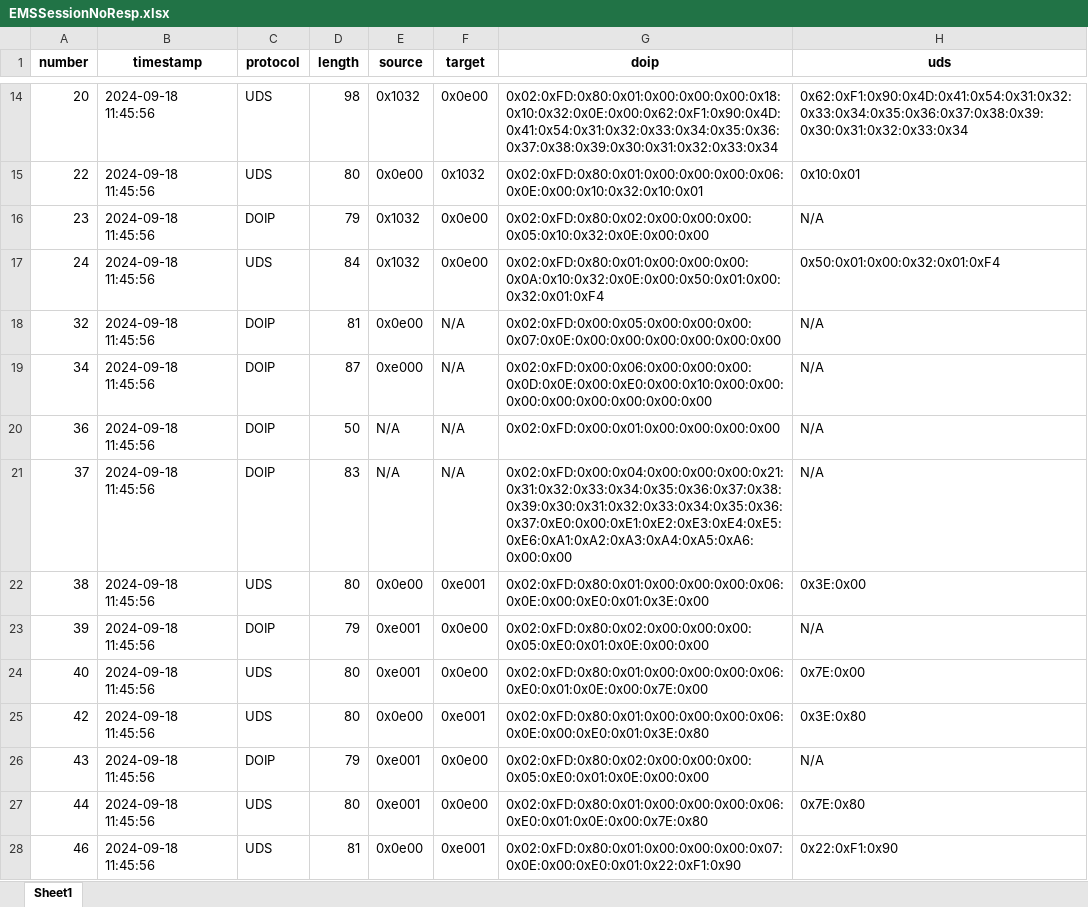
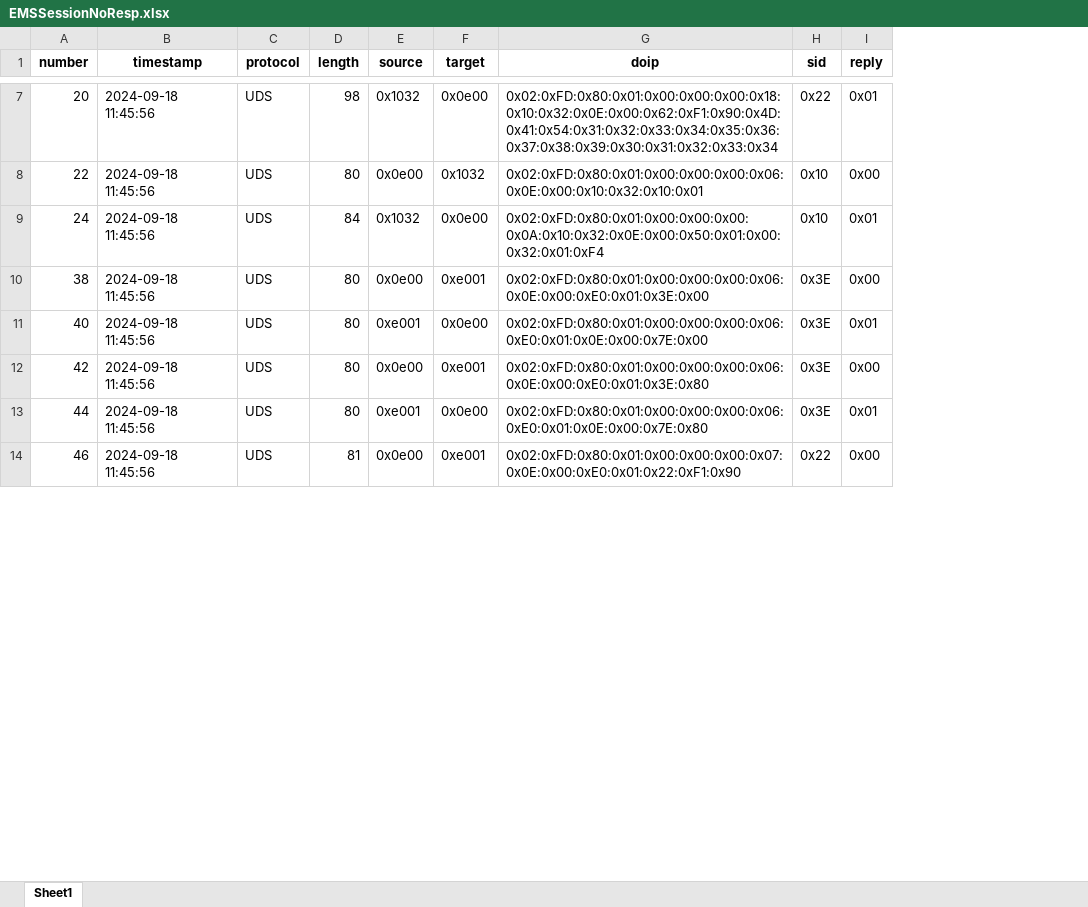
Before and after one commit to kingjosephm/uds-diagnostic-tool, an Excel workbook: data/EMSSessionNoResp.xlsx, sheet Sheet1, drawn as a sheet; only a part is shown, gaps mark what is left out; values as stored, in another font and other column widths than the file's, no borders; removed rows and columns are numbered as before the commit, all else as after; the diff covers the shown part only; the diff names each change by its address in the sheet, - before the commit and + after, or states it on an @@ line.

```diff
--- a/data/EMSSessionNoResp.xlsx (sheet Sheet1)
+++ b/data/EMSSessionNoResp.xlsx (sheet Sheet1)
-column H (uds), rows 14-15: 0x62:0xF1:0x90:0x4D:0x41:0x54:0x31:0x32:0x33:0x34:0x35:0x36:0x37:0x38:0x39:0x30:0x31:0x32:0x33:0x34 | 0x10:0x01; row 17: 0x50:0x01:0x00:0x32:0x01:0xF4; row 22: 0x3E:0x00; rows 24-25: 0x7E:0x00 | 0x3E:0x80; rows 27-28: 0x7E:0x80 | 0x22:0xF1:0x90
+column H (sid), rows 7-14: 0x22 | 0x10 | 0x10 | 0x3E | 0x3E | 0x3E | 0x3E | 0x22
+column I (reply), rows 7-14: 0x01 | 0x00 | 0x01 | 0x00 | 0x01 | 0x00 | 0x01 | 0x00
-row 16: 23 | 2024-09-18 11:45:56 | DOIP | 79 | 0x1032 | 0x0e00 | 0x02:0xFD:0x80:0x02:0x00:0x00:0x00:0x05:0x10:0x32:0x0E:0x00:0x00 | N/A
-row 18: 32 | 2024-09-18 11:45:56 | DOIP | 81 | 0x0e00 | N/A | 0x02:0xFD:0x00:0x05:0x00:0x00:0x00:0x07:0x0E:0x00:0x00:0x00:0x00:0x00:0x00 | N/A
-row 19: 34 | 2024-09-18 11:45:56 | DOIP | 87 | 0xe000 | N/A | 0x02:0xFD:0x00:0x06:0x00:0x00:0x00:0x0D:0x0E:0x00:0xE0:0x00:0x10:0x00:0x00:0x00:0x00:0x00:0x00:0x00:0x00 | N/A
-row 20: 36 | 2024-09-18 11:45:56 | DOIP | 50 | N/A | N/A | 0x02:0xFD:0x00:0x01:0x00:0x00:0x00:0x00 | N/A
-row 21: 37 | 2024-09-18 11:45:56 | DOIP | 83 | N/A | N/A | 0x02:0xFD:0x00:0x04:0x00:0x00:0x00:0x21:0x31:0x32:0x33:0x34:0x35:0x36:0x37:0x38:0x39:0x30:0x31:0x32:0x33:0x34:0x35:0x36:0x37:0xE0:0x00:0xE1:0xE2:0xE3:0xE4:0xE5:0xE6:0xA1:0xA2:0xA3:0xA4:0xA5:0xA6:0x00:0x00 | N/A
-row 23: 39 | 2024-09-18 11:45:56 | DOIP | 79 | 0xe001 | 0x0e00 | 0x02:0xFD:0x80:0x02:0x00:0x00:0x00:0x05:0xE0:0x01:0x0E:0x00:0x00 | N/A
-row 26: 43 | 2024-09-18 11:45:56 | DOIP | 79 | 0xe001 | 0x0e00 | 0x02:0xFD:0x80:0x02:0x00:0x00:0x00:0x05:0xE0:0x01:0x0E:0x00:0x00 | N/A
```
Also changed, not shown: 12 removed rows elsewhere in this sheet, data/EMSSecurityAccessFailure.xlsx, data/Endless78.xlsx, 10 other files.
